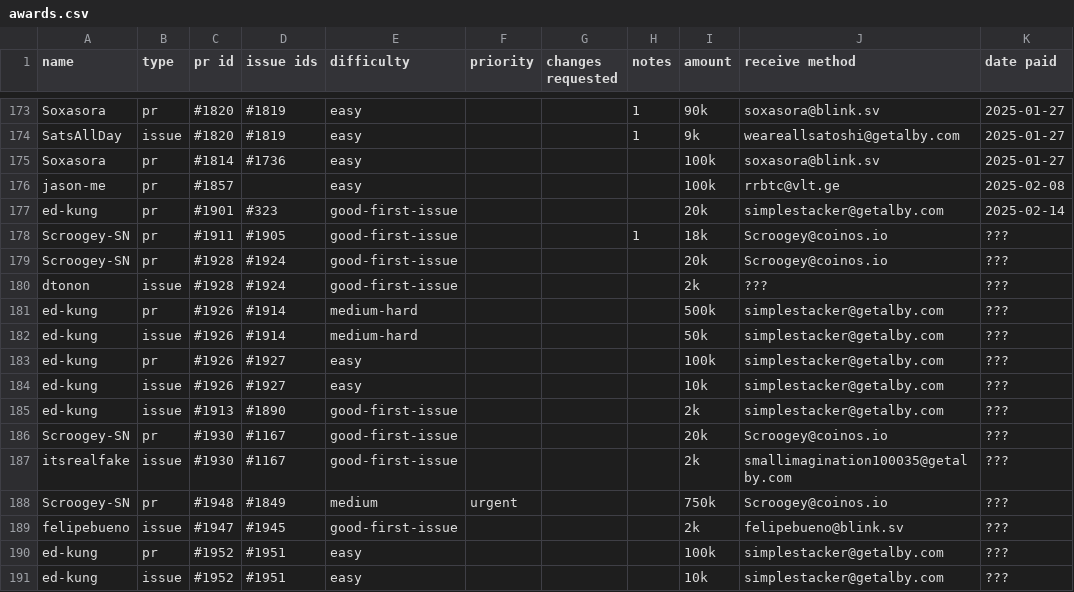
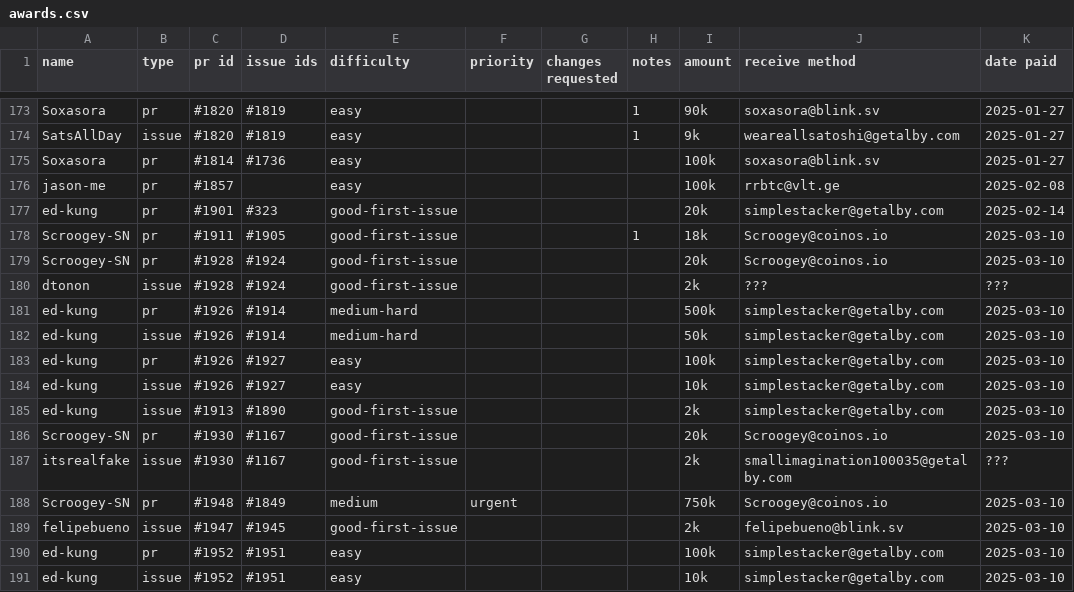
Before and after one commit to stashernews/stasher-news, a CSV file: awards.csv, drawn as a sheet; only a part is shown, gaps mark what is left out.

Commit message:
Update awards.csv - pay up

```diff
--- a/awards.csv
+++ b/awards.csv
@@ -177,15 +177,15 @@ jason-me,pr,#1857,,easy,,,,100k,rrbtc@vlt.ge,2025-02-08
 ed-kung,pr,#1901,#323,good-first-issue,,,,20k,simplestacker@getalby.com,2025-02-14
-Scroogey-SN,pr,#1911,#1905,good-first-issue,,,1,18k,Scroogey@coinos.io,???
-Scroogey-SN,pr,#1928,#1924,good-first-issue,,,,20k,Scroogey@coinos.io,???
+Scroogey-SN,pr,#1911,#1905,good-first-issue,,,1,18k,Scroogey@coinos.io,2025-03-10
+Scroogey-SN,pr,#1928,#1924,good-first-issue,,,,20k,Scroogey@coinos.io,2025-03-10
 dtonon,issue,#1928,#1924,good-first-issue,,,,2k,???,???
-ed-kung,pr,#1926,#1914,medium-hard,,,,500k,simplestacker@getalby.com,???
-ed-kung,issue,#1926,#1914,medium-hard,,,,50k,simplestacker@getalby.com,???
-ed-kung,pr,#1926,#1927,easy,,,,100k,simplestacker@getalby.com,???
-ed-kung,issue,#1926,#1927,easy,,,,10k,simplestacker@getalby.com,???
-ed-kung,issue,#1913,#1890,good-first-issue,,,,2k,simplestacker@getalby.com,???
-Scroogey-SN,pr,#1930,#1167,good-first-issue,,,,20k,Scroogey@coinos.io,???
+ed-kung,pr,#1926,#1914,medium-hard,,,,500k,simplestacker@getalby.com,2025-03-10
+ed-kung,issue,#1926,#1914,medium-hard,,,,50k,simplestacker@getalby.com,2025-03-10
+ed-kung,pr,#1926,#1927,easy,,,,100k,simplestacker@getalby.com,2025-03-10
+ed-kung,issue,#1926,#1927,easy,,,,10k,simplestacker@getalby.com,2025-03-10
+ed-kung,issue,#1913,#1890,good-first-issue,,,,2k,simplestacker@getalby.com,2025-03-10
+Scroogey-SN,pr,#1930,#1167,good-first-issue,,,,20k,Scroogey@coinos.io,2025-03-10
 itsrealfake,issue,#1930,#1167,good-first-issue,,,,2k,smallimagination100035@getalby.com,???
-Scroogey-SN,pr,#1948,#1849,medium,urgent,,,750k,Scroogey@coinos.io,???
-felipebueno,issue,#1947,#1945,good-first-issue,,,,2k,felipebueno@blink.sv,???
-ed-kung,pr,#1952,#1951,easy,,,,100k,simplestacker@getalby.com,???
-ed-kung,issue,#1952,#1951,easy,,,,10k,simplestacker@getalby.com,???
+Scroogey-SN,pr,#1948,#1849,medium,urgent,,,750k,Scroogey@coinos.io,2025-03-10
+felipebueno,issue,#1947,#1945,good-first-issue,,,,2k,felipebueno@blink.sv,2025-03-10
+ed-kung,pr,#1952,#1951,easy,,,,100k,simplestacker@getalby.com,2025-03-10
+ed-kung,issue,#1952,#1951,easy,,,,10k,simplestacker@getalby.com,2025-03-10
```
